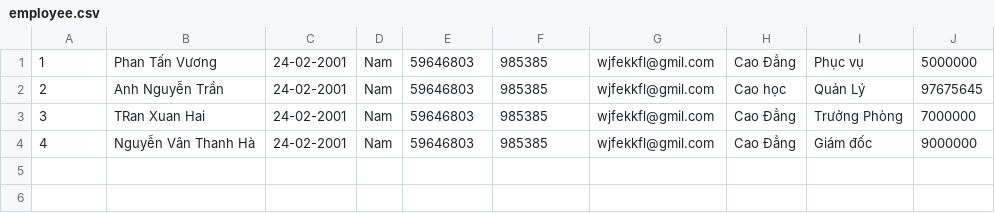
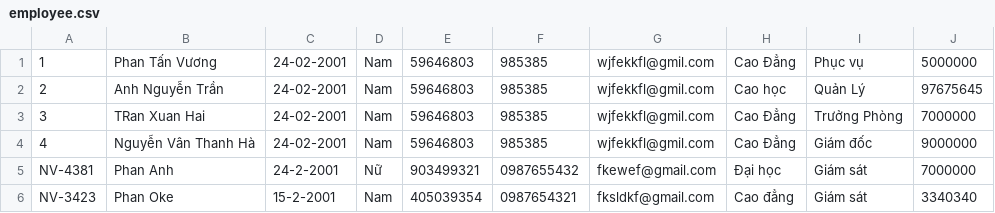
Before and after one commit to vuongpt3/C0423G1-PhanTanVuong, a CSV file: Module 2/FuramaResort/data/employee.csv, drawn as a sheet; the diff names each change by its address in the sheet, - before the commit and + after, or states it on an @@ line.

```diff
--- a/Module 2/FuramaResort/data/employee.csv
+++ b/Module 2/FuramaResort/data/employee.csv
+row 5: NV-4381 | Phan Anh | 24-2-2001 | Nữ | 903499321 | 0987655432 | fkewef@gmail.com | Đại học | Giám sát | 7000000
+row 6: NV-3423 | Phan Oke | 15-2-2001 | Nam | 405039354 | 0987654321 | fksldkf@gmail.com | Cao đẳng | Giám sát | 3340340
```
Also changed, not shown: Module 2/out/production/Module 2/FuramaResort/data/employee.csv, 28 other files.
